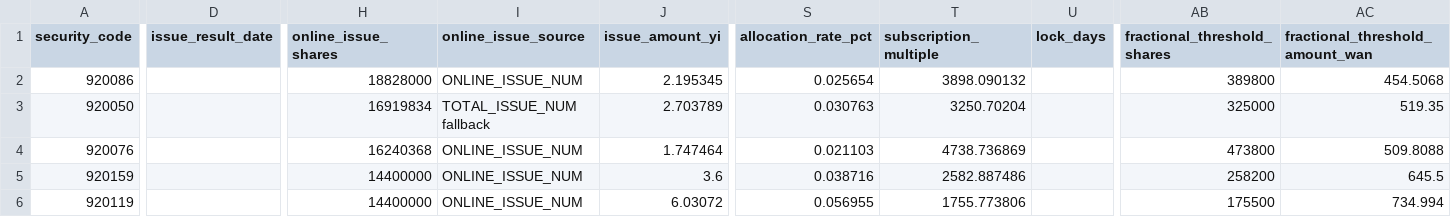
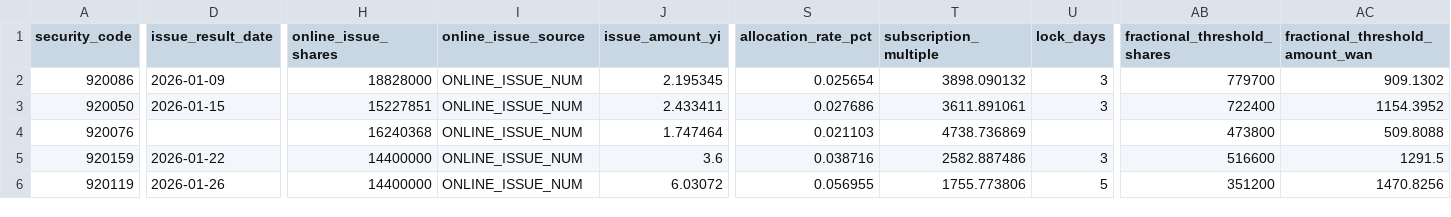
Before and after one commit to viconia828/BJ_IPO, a CSV file: data/offline_tuning/subscription_history_sample.csv, drawn as a sheet; only a part is shown, gaps mark what is left out; the diff covers the shown part only; the diff names each change by its address in the sheet, - before the commit and + after, or states it on an @@ line.

```diff
--- a/data/offline_tuning/subscription_history_sample.csv
+++ b/data/offline_tuning/subscription_history_sample.csv
-D2 (issue_result_date): (empty)
+D2 (issue_result_date): 2026-01-09
-U2:U3 (lock_days): (empty)
+U2:U3 (lock_days): 3
-AB2 (fractional_threshold_shares): 389800
+AB2 (fractional_threshold_shares): 779700
-AC2 (fractional_threshold_amount_wan): 454.5068
+AC2 (fractional_threshold_amount_wan): 909.1302
-D3 (issue_result_date): (empty)
+D3 (issue_result_date): 2026-01-15
-H3 (online_issue_shares): 16919834
+H3 (online_issue_shares): 15227851
-I3 (online_issue_source): TOTAL_ISSUE_NUM fallback
+I3 (online_issue_source): ONLINE_ISSUE_NUM
-J3 (issue_amount_yi): 2.703789
+J3 (issue_amount_yi): 2.433411
-S3 (allocation_rate_pct): 0.030763
+S3 (allocation_rate_pct): 0.027686
-T3 (subscription_multiple): 3250.70204
+T3 (subscription_multiple): 3611.891061
-AB3 (fractional_threshold_shares): 325000
+AB3 (fractional_threshold_shares): 722400
-AC3 (fractional_threshold_amount_wan): 519.35
+AC3 (fractional_threshold_amount_wan): 1154.3952
-D5 (issue_result_date): (empty)
+D5 (issue_result_date): 2026-01-22
-U5 (lock_days): (empty)
+U5 (lock_days): 3
-AB5 (fractional_threshold_shares): 258200
+AB5 (fractional_threshold_shares): 516600
-AC5 (fractional_threshold_amount_wan): 645.5
+AC5 (fractional_threshold_amount_wan): 1291.5
-D6 (issue_result_date): (empty)
+D6 (issue_result_date): 2026-01-26
-U6 (lock_days): (empty)
+U6 (lock_days): 5
-AB6 (fractional_threshold_shares): 175500
+AB6 (fractional_threshold_shares): 351200
-AC6 (fractional_threshold_amount_wan): 734.994
+AC6 (fractional_threshold_amount_wan): 1470.8256
```
Also changed, not shown: 1 added row and 135 edited cells elsewhere in this file, data/offline_tuning/subscription_ladder_labels.csv, 47 other files.
